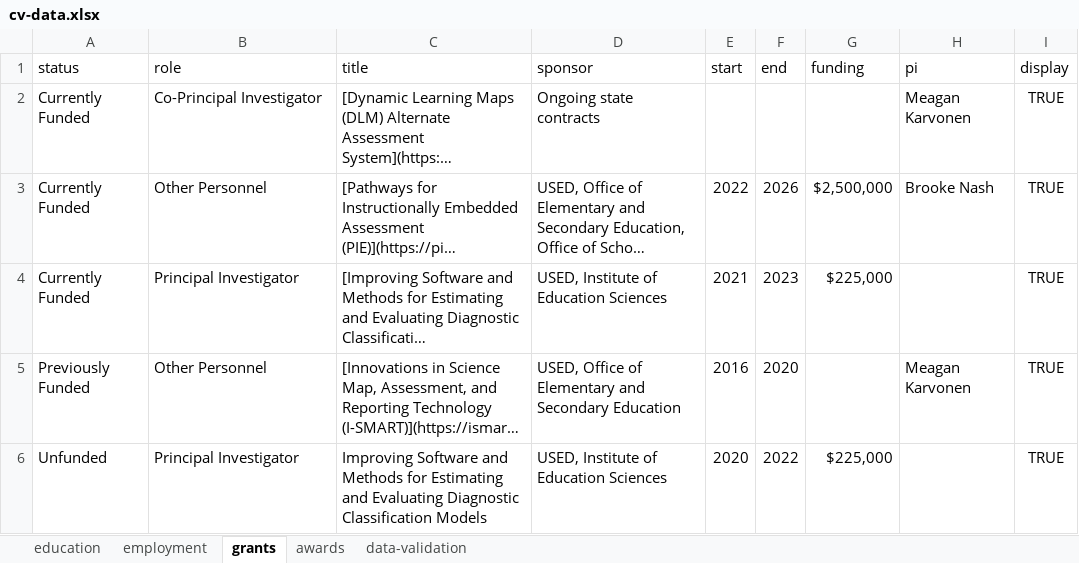
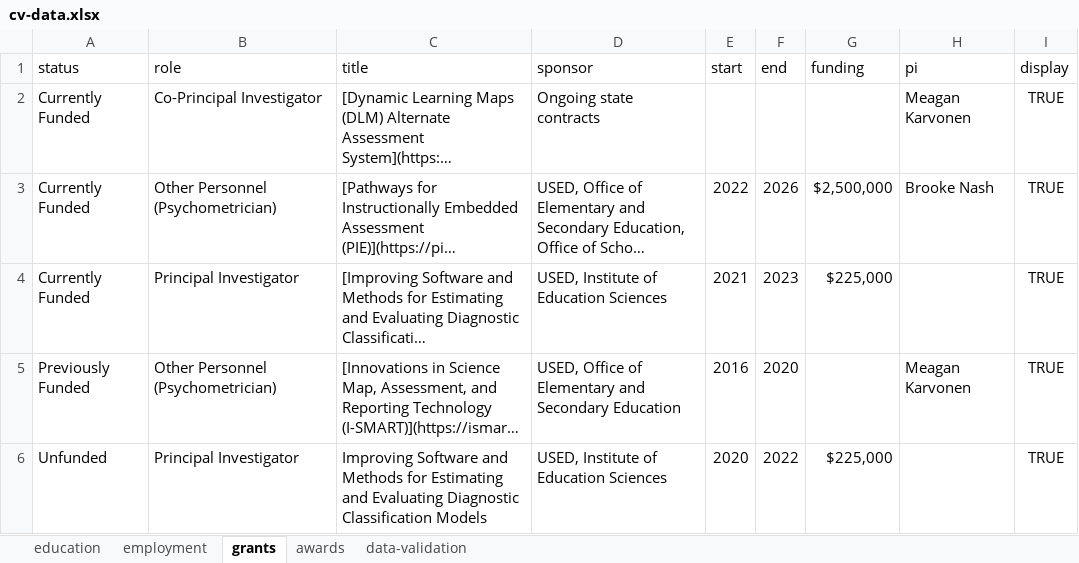
Before and after one commit to wjakethompson/cv, an Excel workbook: cv-data.xlsx, sheet grants, drawn as a sheet; long unchanged cells end in …; values as stored, in another font and other column widths than the file's, no borders; the diff names each change by its address in the sheet, - before the commit and + after, or states it on an @@ line.

```diff
--- a/cv-data.xlsx (sheet grants)
+++ b/cv-data.xlsx (sheet grants)
-B3 (role): Other Personnel
+B3 (role): Other Personnel (Psychometrician)
-B5 (role): Other Personnel
+B5 (role): Other Personnel (Psychometrician)
```
Also changed, not shown: sheet awards, 18 other files.
